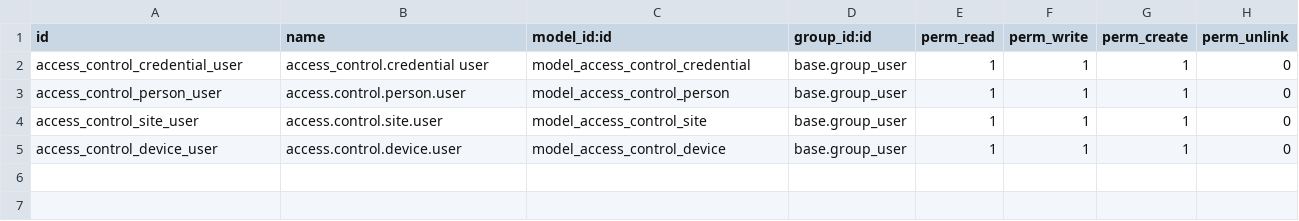
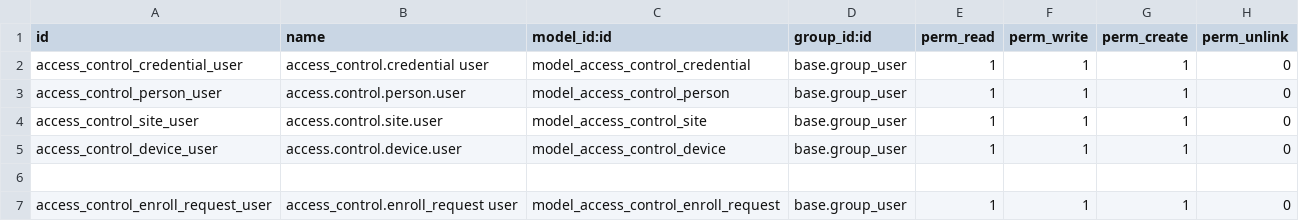
Before and after one commit to Witann-Tech/marlee-modules, a CSV file: access_control_api/security/ir.model.access.csv, drawn as a sheet; the diff names each change by its address in the sheet, - before the commit and + after, or states it on an @@ line.

Commit message:
enroll buttons and logic

```diff
--- a/access_control_api/security/ir.model.access.csv
+++ b/access_control_api/security/ir.model.access.csv
+row 6: (empty)
+row 7: access_control_enroll_request_user | access_control.enroll_request user | model_access_control_enroll_request | base.group_user | 1 | 1 | 1 | 0
```
Also changed, not shown: 8 other files.
